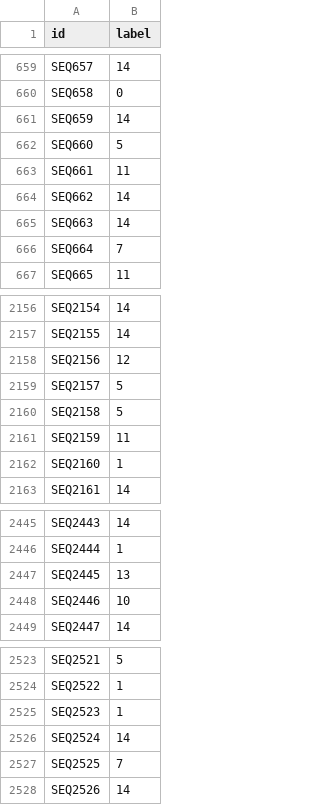
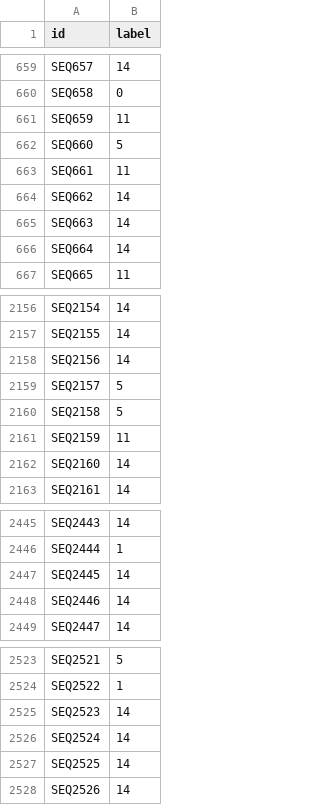
Before and after one commit to gingersea/4140-a2, a CSV file: submission.csv, drawn as a sheet; only a part is shown, gaps mark what is left out; the diff covers the shown part only.

```diff
--- a/submission.csv
+++ b/submission.csv
@@ -660,3 +660,3 @@ SEQ657,14
 SEQ658,0
-SEQ659,14
+SEQ659,11
 SEQ660,5
@@ -665,3 +665,3 @@ SEQ662,14
 SEQ663,14
-SEQ664,7
+SEQ664,14
 SEQ665,11
@@ -2157,3 +2157,3 @@ SEQ2154,14
 SEQ2155,14
-SEQ2156,12
+SEQ2156,14
 SEQ2157,5
@@ -2161,3 +2161,3 @@ SEQ2158,5
 SEQ2159,11
-SEQ2160,1
+SEQ2160,14
 SEQ2161,14
@@ -2446,4 +2446,4 @@ SEQ2443,14
 SEQ2444,1
-SEQ2445,13
-SEQ2446,10
+SEQ2445,14
+SEQ2446,14
 SEQ2447,14
@@ -2524,5 +2524,5 @@ SEQ2521,5
 SEQ2522,1
-SEQ2523,1
+SEQ2523,14
 SEQ2524,14
-SEQ2525,7
+SEQ2525,14
 SEQ2526,14
```
Also changed, not shown: 37 edited cells elsewhere in this file, 2 other files.
